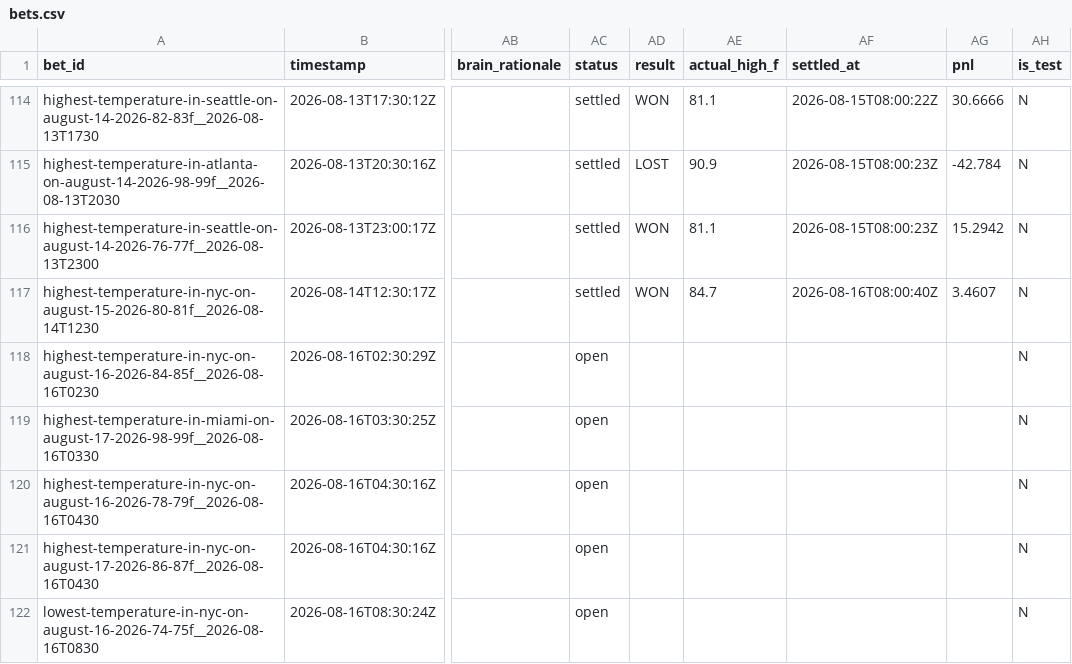
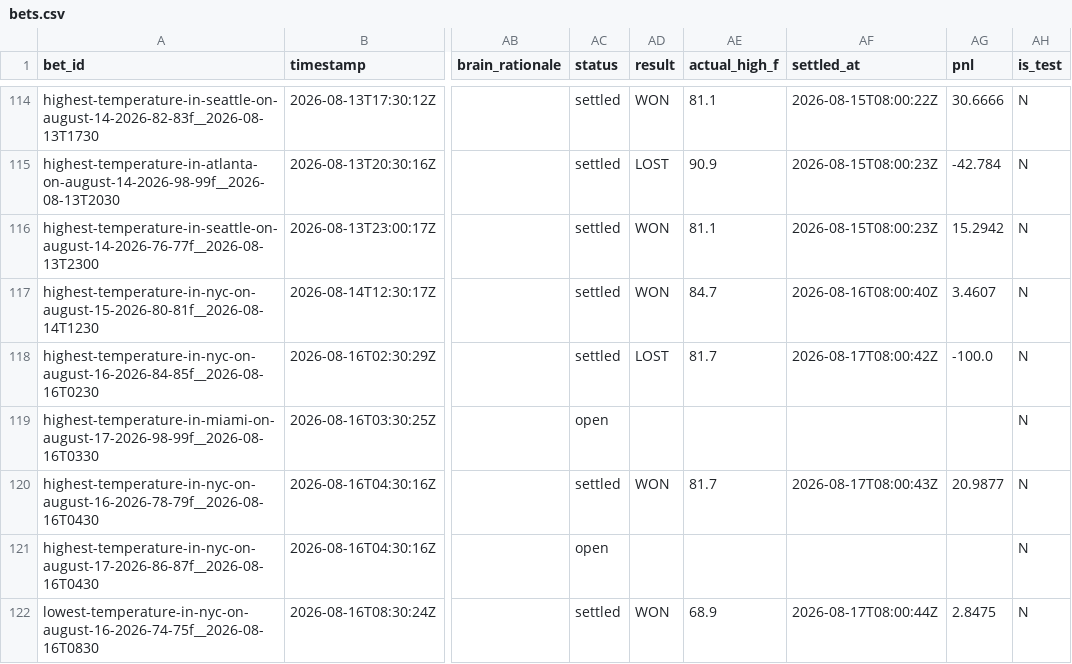
Before and after one commit to user-kv/polymarket-desk, a CSV file: papertrader/data/bets.csv, drawn as a sheet; only a part is shown, gaps mark what is left out; the diff names each change by its address in the sheet, - before the commit and + after, or states it on an @@ line.

```diff
--- a/papertrader/data/bets.csv
+++ b/papertrader/data/bets.csv
-AC118 (status): open
+AC118 (status): settled
-AD118 (result): (empty)
+AD118 (result): LOST
-AE118 (actual_high_f): (empty)
+AE118 (actual_high_f): 81.7
-AF118 (settled_at): (empty)
+AF118 (settled_at): 2026-08-17T08:00:42Z
-AG118 (pnl): (empty)
+AG118 (pnl): -100.0
-AC120 (status): open
+AC120 (status): settled
-AD120 (result): (empty)
+AD120 (result): WON
-AE120 (actual_high_f): (empty)
+AE120 (actual_high_f): 81.7
-AF120 (settled_at): (empty)
+AF120 (settled_at): 2026-08-17T08:00:43Z
-AG120 (pnl): (empty)
+AG120 (pnl): 20.9877
-AC122 (status): open
+AC122 (status): settled
-AD122 (result): (empty)
+AD122 (result): WON
-AE122 (actual_high_f): (empty)
+AE122 (actual_high_f): 68.9
-AF122 (settled_at): (empty)
+AF122 (settled_at): 2026-08-17T08:00:44Z
-AG122 (pnl): (empty)
+AG122 (pnl): 2.8475
```
Also changed, not shown: 3 other files.
